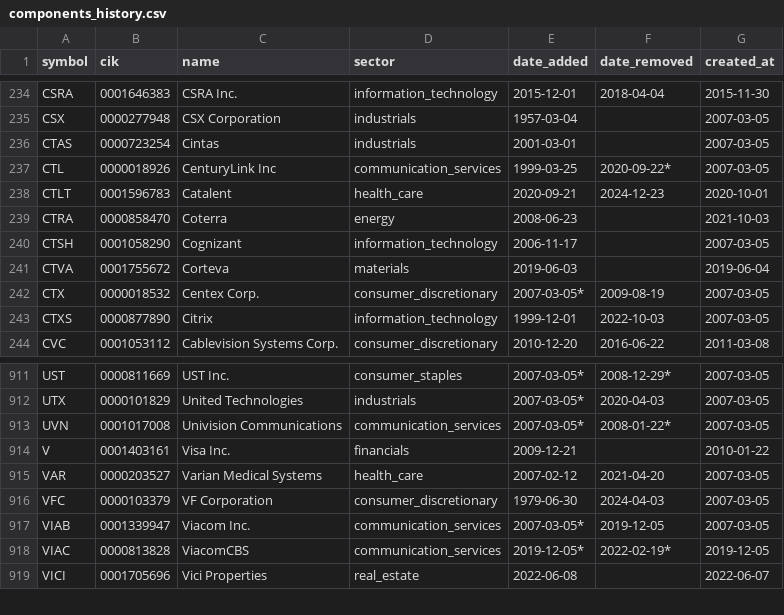
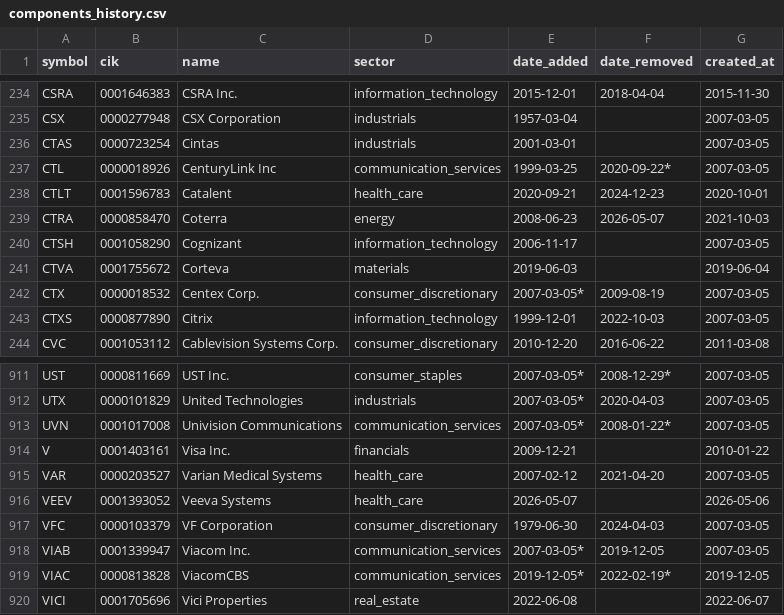
Before and after one commit to lawcal/sp500-components-history, a CSV file: data/components_history.csv, drawn as a sheet; only a part is shown, gaps mark what is left out.

```diff
--- a/data/components_history.csv
+++ b/data/components_history.csv
@@ -238,3 +238,3 @@ CTL,0000018926,CenturyLink Inc,communication_services,1999-03-25,2020-09-22*,200
 CTLT,0001596783,Catalent,health_care,2020-09-21,2024-12-23,2020-10-01
-CTRA,0000858470,Coterra,energy,2008-06-23,,2021-10-03
+CTRA,0000858470,Coterra,energy,2008-06-23,2026-05-07,2021-10-03
 CTSH,0001058290,Cognizant,information_technology,2006-11-17,,2007-03-05
@@ -915,2 +915,3 @@ V,0001403161,Visa Inc.,financials,2009-12-21,,2010-01-22
 VAR,0000203527,Varian Medical Systems,health_care,2007-02-12,2021-04-20,2007-03-05
+VEEV,0001393052,Veeva Systems,health_care,2026-05-07,,2026-05-06
 VFC,0000103379,VF Corporation,consumer_discretionary,1979-06-30,2024-04-03,2007-03-05
```
Also changed, not shown: 2 other files.
